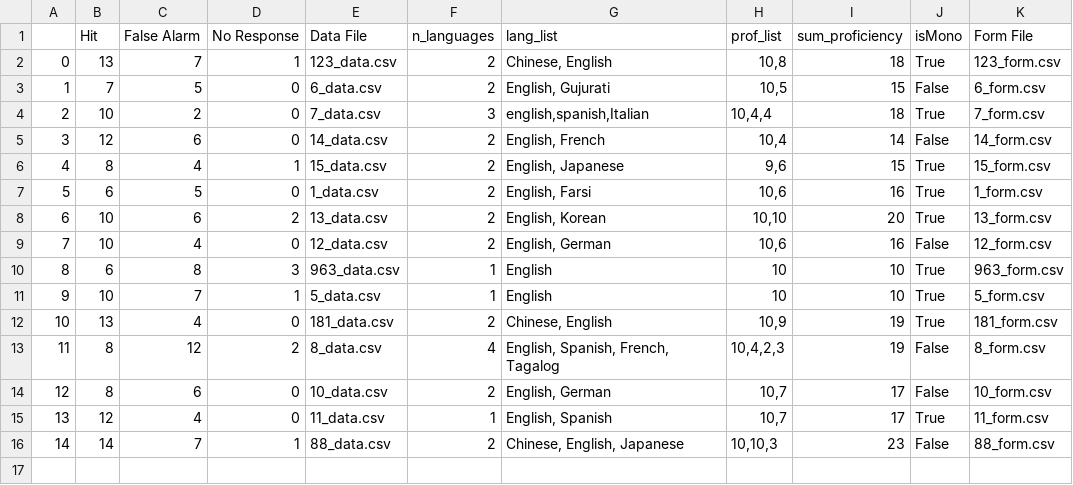
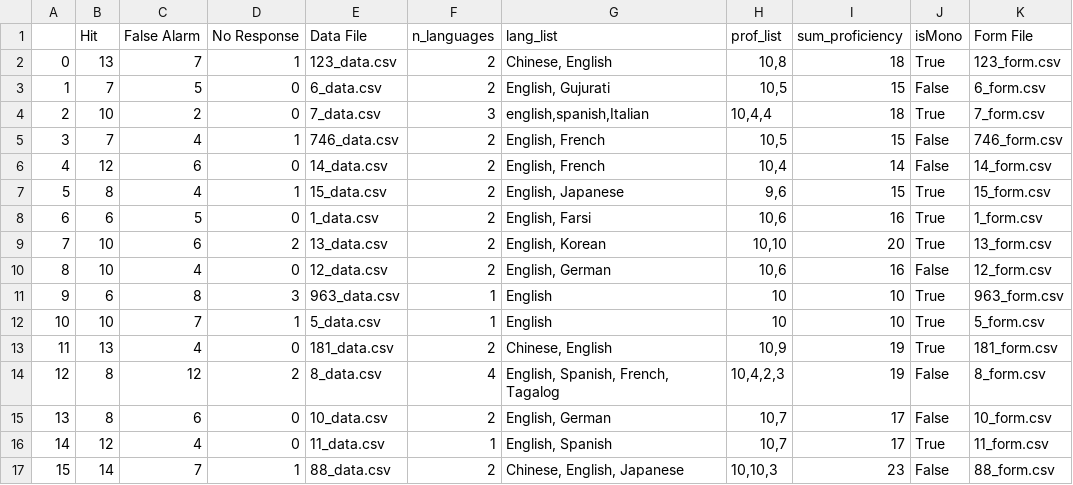
Before and after one commit to Vulpxs-M/prosody_learning, a CSV file: Collected Experiment Data/result.csv, drawn as a sheet; addresses are those after the commit; the diff names each change by its address in the sheet, - before the commit and + after, or states it on an @@ line.

```diff
--- a/Collected Experiment Data/result.csv
+++ b/Collected Experiment Data/result.csv
+row 5: 3 | 7 | 4 | 1 | 746_data.csv | 2 | English, French | 10,5 | 15 | False | 746_form.csv
@@ column A renumbered from row 6 down @@
```
Also changed, not shown: 2 other files.
